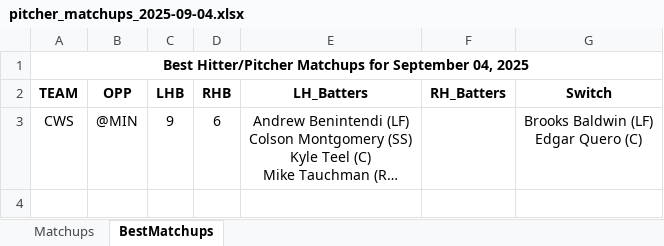
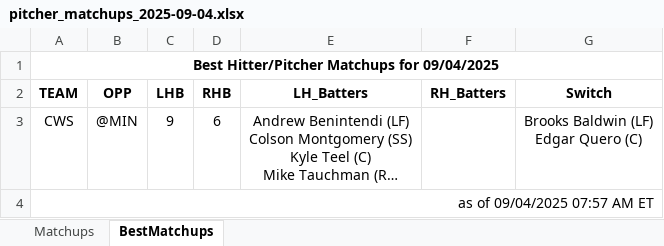
Before and after one commit to jrdogan/mlb-tools, an Excel workbook: pitcher_matchups_2025-09-04.xlsx, sheet BestMatchups, drawn as a sheet; long unchanged cells end in …; values as stored, in another font and other column widths than the file's, no borders; conditional formats not drawn; the diff names each change by its address in the sheet, - before the commit and + after, or states it on an @@ line.

Commit message:
Update pitcher_matchups_2025-09-04.xlsx

```diff
--- a/pitcher_matchups_2025-09-04.xlsx (sheet BestMatchups)
+++ b/pitcher_matchups_2025-09-04.xlsx (sheet BestMatchups)
-A1 (TEAM): …Matchups for September 04, 2025
+A1 (TEAM): …Matchups for 09/04/2025
+row 4: as of 09/04/2025 07:57 AM ET
```
Also changed, not shown: sheet Matchups.
